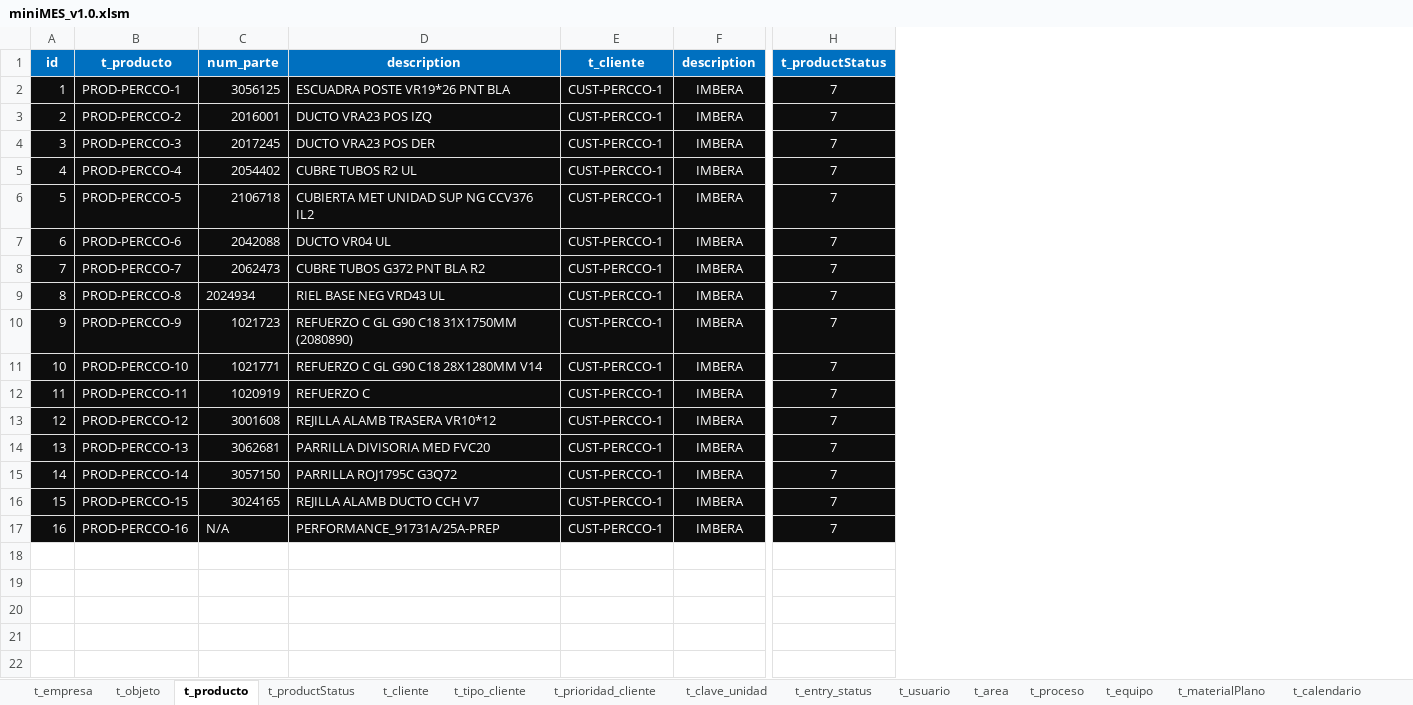
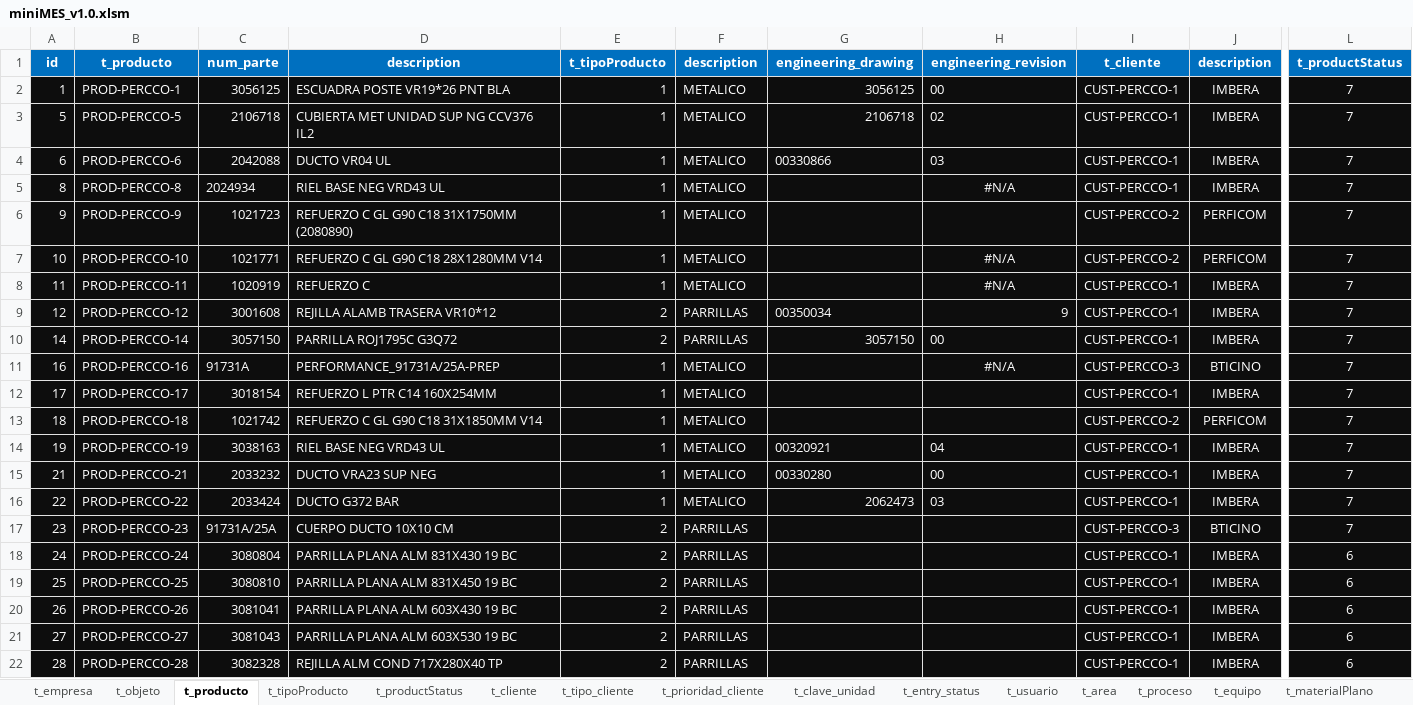
Before and after one commit to TCS2211194M1/miniMES_1.0, an Excel workbook: miniMES_v1.0.xlsm, sheet t_producto, drawn as a sheet; only a part is shown, gaps mark what is left out; values as stored, in another font and other column widths than the file's, no borders; conditional formats not drawn; removed rows and columns are numbered as before the commit, all else as after; rows hold the shown columns only; the diff covers the shown part only; the diff names each change by its address in the sheet, - before the commit and + after, or states it on an @@ line.

Commit message:
Update

```diff
--- a/miniMES_v1.0.xlsm (sheet t_producto)
+++ b/miniMES_v1.0.xlsm (sheet t_producto)
+sheet tab: t_tipoProducto
+column E (t_tipoProducto), rows 2-11: 1 | 1 | 1 | 1 | 1 | 1 | 1 | 2 | 2 | 1
+column F (description), rows 2-11: METALICO | METALICO | METALICO | METALICO | METALICO | METALICO | METALICO | PARRILLAS | PARRILLAS | METALICO
+column G (engineering_drawing), rows 2-10: 3056125 | 2106718 | 00330866 |  |  |  |  | 00350034 | 3057150
+column H (engineering_revision), rows 2-11: 00 | 02 | 03 | #N/A |  | #N/A | #N/A | 9 | 00 | #N/A
-row 3: 2 | PROD-PERCCO-2 | 2016001 | DUCTO VRA23 POS IZQ | CUST-PERCCO-1 | IMBERA | 7
-row 4: 3 | PROD-PERCCO-3 | 2017245 | DUCTO VRA23 POS DER | CUST-PERCCO-1 | IMBERA | 7
-row 5: 4 | PROD-PERCCO-4 | 2054402 | CUBRE TUBOS R2 UL | CUST-PERCCO-1 | IMBERA | 7
-row 8: 7 | PROD-PERCCO-7 | 2062473 | CUBRE TUBOS G372 PNT BLA R2 | CUST-PERCCO-1 | IMBERA | 7
-I6:I7 (t_cliente): CUST-PERCCO-1
+I6:I7 (t_cliente): CUST-PERCCO-2
-J6:J7 (description): IMBERA
+J6:J7 (description): PERFICOM
-row 14: 13 | PROD-PERCCO-13 | 3062681 | PARRILLA DIVISORIA MED FVC20 | CUST-PERCCO-1 | IMBERA | 7
-row 16: 15 | PROD-PERCCO-15 | 3024165 | REJILLA ALAMB DUCTO CCH V7 | CUST-PERCCO-1 | IMBERA | 7
-C11 (num_parte): N/A
+C11 (num_parte): 91731A
-I11 (t_cliente): CUST-PERCCO-1
+I11 (t_cliente): CUST-PERCCO-3
-J11 (description): IMBERA
+J11 (description): BTICINO
+row 12: 17 | PROD-PERCCO-17 | 3018154 | REFUERZO L PTR C14 160X254MM | 1 | METALICO |  |  | CUST-PERCCO-1 | IMBERA | 7
+row 13: 18 | PROD-PERCCO-18 | 1021742 | REFUERZO C GL G90 C18 31X1850MM V14 | 1 | METALICO |  |  | CUST-PERCCO-2 | PERFICOM | 7
+row 14: 19 | PROD-PERCCO-19 | 3038163 | RIEL BASE NEG VRD43 UL | 1 | METALICO | 00320921 | 04 | CUST-PERCCO-1 | IMBERA | 7
+row 15: 21 | PROD-PERCCO-21 | 2033232 | DUCTO VRA23 SUP NEG | 1 | METALICO | 00330280 | 00 | CUST-PERCCO-1 | IMBERA | 7
+row 16: 22 | PROD-PERCCO-22 | 2033424 | DUCTO G372 BAR | 1 | METALICO | 2062473 | 03 | CUST-PERCCO-1 | IMBERA | 7
+row 17: 23 | PROD-PERCCO-23 | 91731A/25A | CUERPO DUCTO 10X10 CM | 2 | PARRILLAS |  |  | CUST-PERCCO-3 | BTICINO | 7
+row 18: 24 | PROD-PERCCO-24 | 3080804 | PARRILLA PLANA ALM 831X430 19 BC | 2 | PARRILLAS |  |  | CUST-PERCCO-1 | IMBERA | 6
+row 19: 25 | PROD-PERCCO-25 | 3080810 | PARRILLA PLANA ALM 831X450 19 BC | 2 | PARRILLAS |  |  | CUST-PERCCO-1 | IMBERA | 6
+row 20: 26 | PROD-PERCCO-26 | 3081041 | PARRILLA PLANA ALM 603X430 19 BC | 2 | PARRILLAS |  |  | CUST-PERCCO-1 | IMBERA | 6
+row 21: 27 | PROD-PERCCO-27 | 3081043 | PARRILLA PLANA ALM 603X530 19 BC | 2 | PARRILLAS |  |  | CUST-PERCCO-1 | IMBERA | 6
+row 22: 28 | PROD-PERCCO-28 | 3082328 | REJILLA ALM COND 717X280X40 TP | 2 | PARRILLAS |  |  | CUST-PERCCO-1 | IMBERA | 6
```
Also changed, not shown: 77 added rows elsewhere in this sheet, formulas that keep their value.
